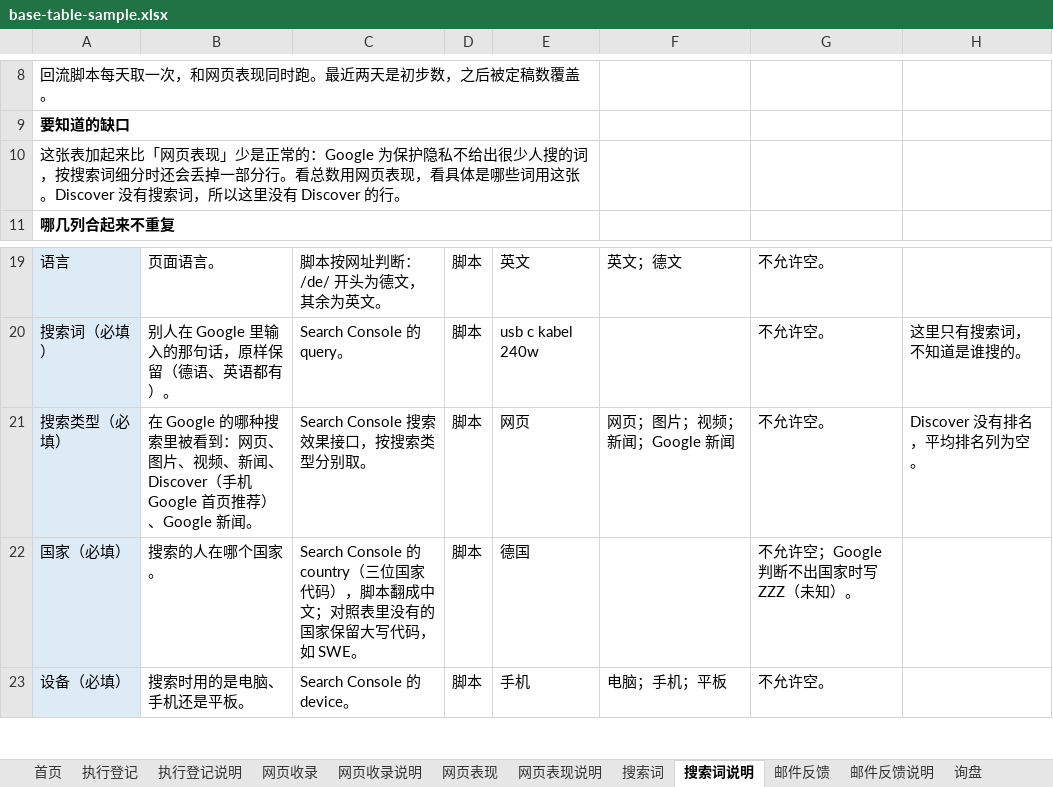
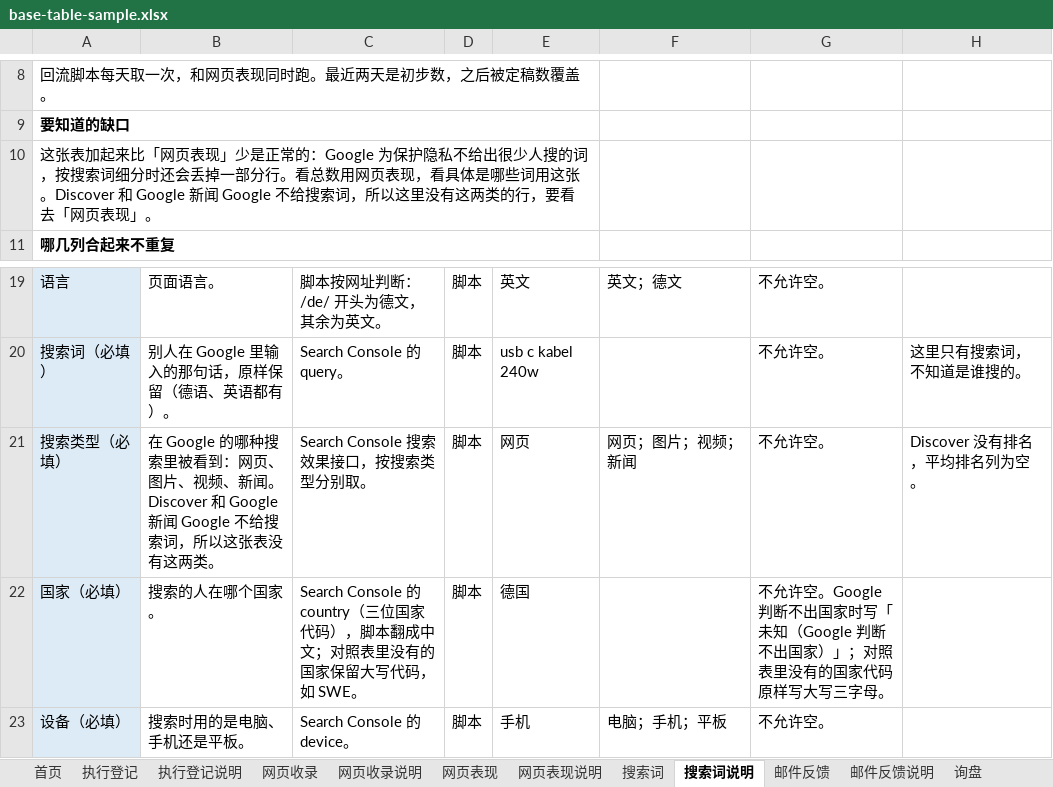
Before and after one commit to AssassinFlash/de-linker-playbook, an Excel workbook: templates/base-table-sample.xlsx, sheet 搜索词说明, drawn as a sheet; only a part is shown, gaps mark what is left out; values as stored, in another font and other column widths than the file's, no borders; the diff names each change by its address in the sheet, - before the commit and + after, or states it on an @@ line.

```diff
--- a/templates/base-table-sample.xlsx (sheet 搜索词说明)
+++ b/templates/base-table-sample.xlsx (sheet 搜索词说明)
-A10: …这张。Discover 没有搜索词，所以这里没有 Discover 的行。
+A10: …这张。Discover 和 Google 新闻 Google 不给搜索词，所以这里没有这两类的行，要看去「网页表现」。
-B21: …频、新闻、Discover（手机 Google 首页推荐）、Google 新闻。
+B21: …频、新闻。Discover 和 Google 新闻 Google 不给搜索词，所以这张表没有这两类。
-F21: 网页；图片；视频；新闻；Google 新闻
+F21: 网页；图片；视频；新闻
-G22: 不允许空；Google 判断不出国家时写 ZZZ（未知）。
+G22: 不允许空。Google 判断不出国家时写「未知（Google 判断不出国家）」；对照表里没有的国家代码原样写大写三字母。
```
Also changed, not shown: sheet 网页表现说明, 6 other files.
